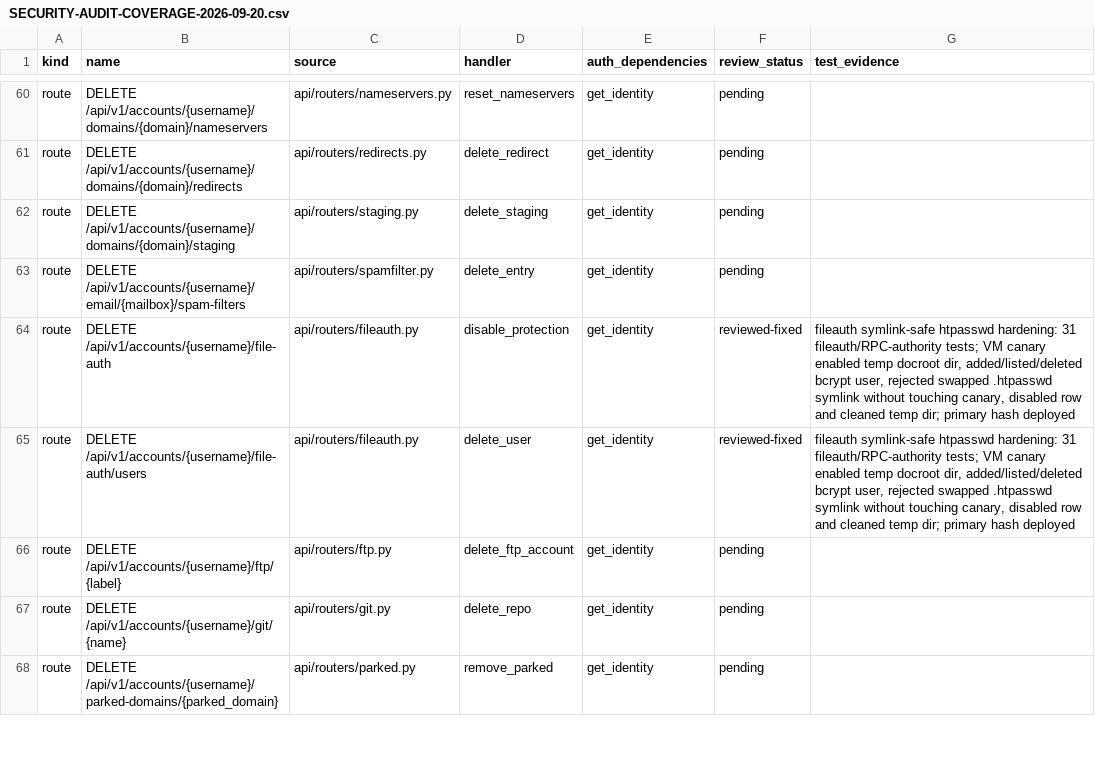
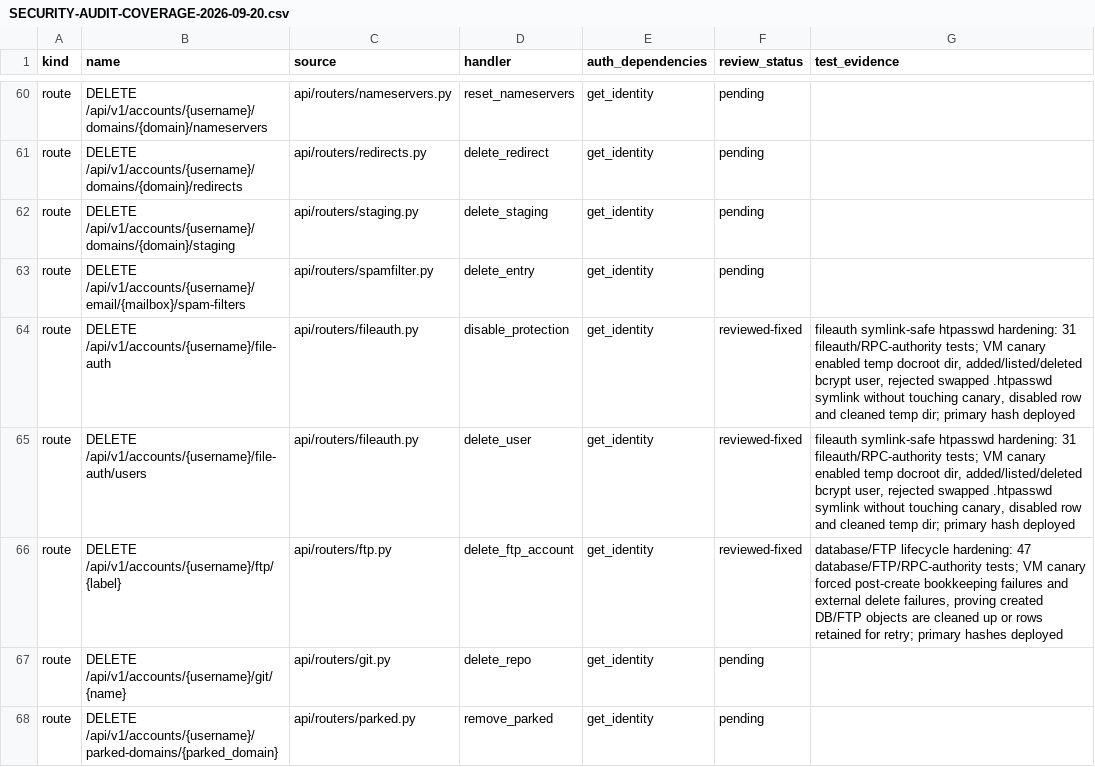
Before and after one commit to adityavs5/boronpanel, a CSV file: docs/SECURITY-AUDIT-COVERAGE-2026-09-20.csv, drawn as a sheet; only a part is shown, gaps mark what is left out; the diff covers the shown part only.

```diff
--- a/docs/SECURITY-AUDIT-COVERAGE-2026-09-20.csv
+++ b/docs/SECURITY-AUDIT-COVERAGE-2026-09-20.csv
@@ -65,3 +65,3 @@ route,DELETE /api/v1/accounts/{username}/file-auth,api/routers/fileauth.py,disab
 route,DELETE /api/v1/accounts/{username}/file-auth/users,api/routers/fileauth.py,delete_user,get_identity,reviewed-fixed,"fileauth symlink-safe htpasswd hardening: 31 fileauth/RPC-authority tests; VM canary enabled temp docroot dir, added/listed/deleted bcrypt user, rejected swapped .htpasswd symlink without touching canary, disabled row and cleaned temp dir; primary hash deployed"
-route,DELETE /api/v1/accounts/{username}/ftp/{label},api/routers/ftp.py,delete_ftp_account,get_identity,pending,
+route,DELETE /api/v1/accounts/{username}/ftp/{label},api/routers/ftp.py,delete_ftp_account,get_identity,reviewed-fixed,"database/FTP lifecycle hardening: 47 database/FTP/RPC-authority tests; VM canary forced post-create bookkeeping failures and external delete failures, proving created DB/FTP objects are cleaned up or rows retained for retry; primary hashes deployed"
 route,DELETE /api/v1/accounts/{username}/git/{name},api/routers/git.py,delete_repo,get_identity,pending,
```
Also changed, not shown: 34 edited cells elsewhere in this file, 5 other files.
